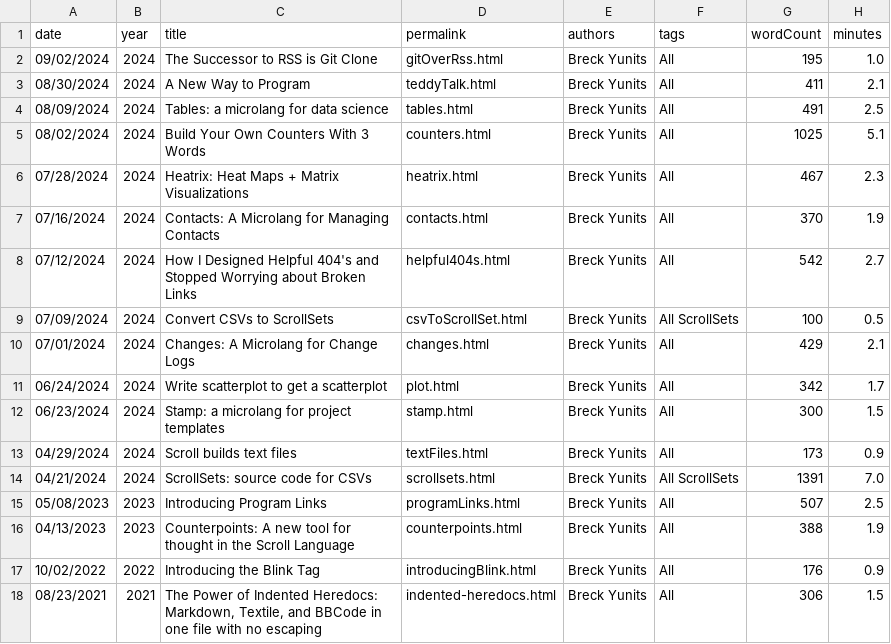
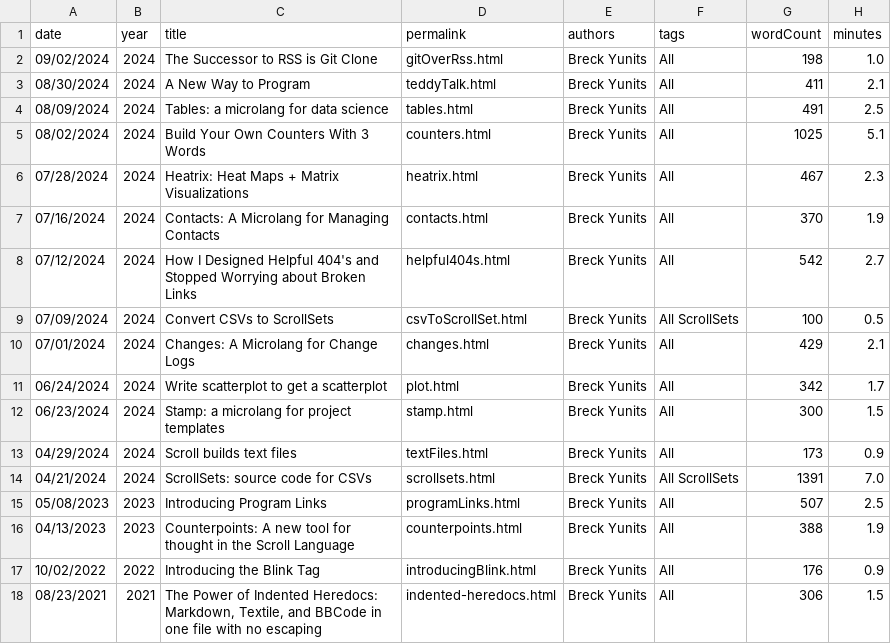
Before and after one commit to breck7/scroll, a CSV file: blog/posts.csv, drawn as a sheet.

```diff
--- a/blog/posts.csv
+++ b/blog/posts.csv
@@ -1,3 +1,3 @@
 date,year,title,permalink,authors,tags,wordCount,minutes
-09/02/2024,2024,The Successor to RSS is Git Clone,gitOverRss.html,Breck Yunits,All,195,1.0
+09/02/2024,2024,The Successor to RSS is Git Clone,gitOverRss.html,Breck Yunits,All,198,1.0
 08/30/2024,2024,A New Way to Program,teddyTalk.html,Breck Yunits,All,411,2.1
```
Also changed, not shown: pages.csv, 18 other files.
